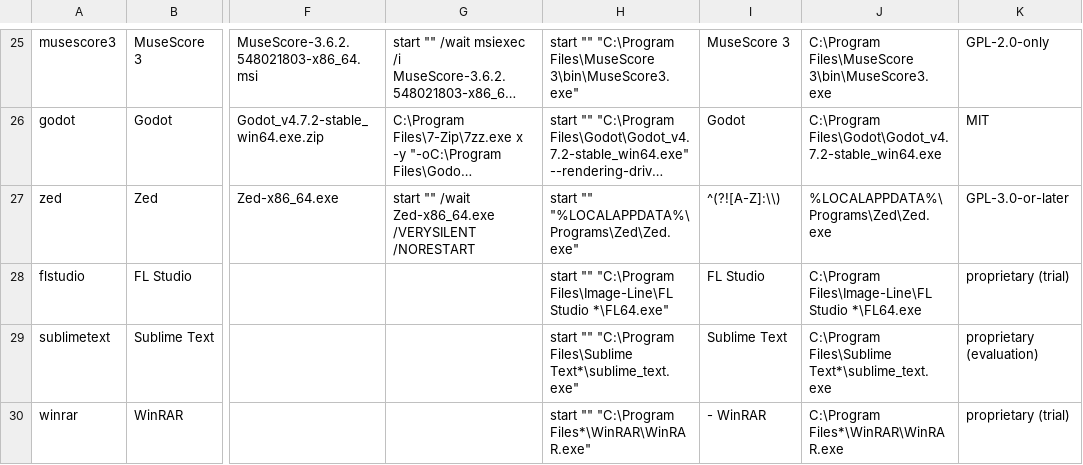
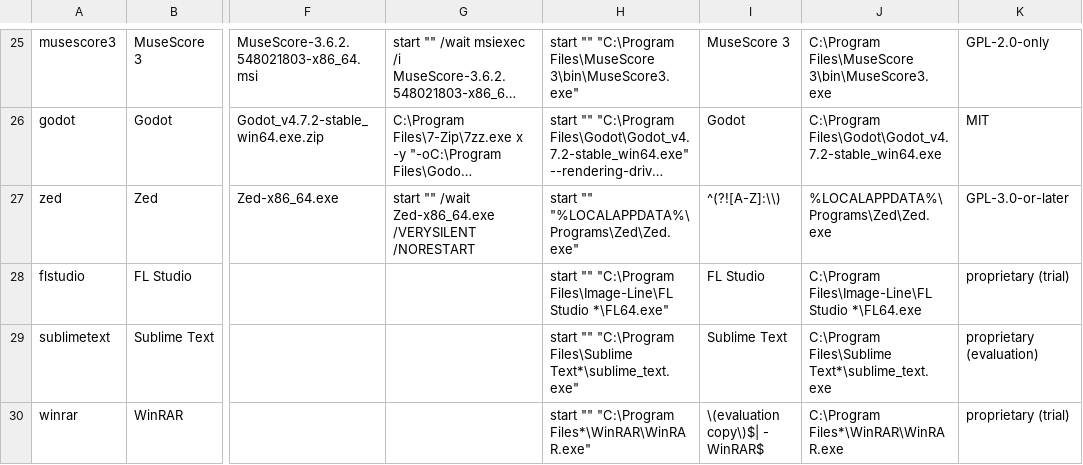
Before and after one commit to HeyPuter/wine-demo, a TSV file: tools/launcher.tsv, drawn as a sheet; only a part is shown, gaps mark what is left out; long unchanged cells end in …; the diff names each change by its address in the sheet, - before the commit and + after, or states it on an @@ line.

```diff
--- a/tools/launcher.tsv
+++ b/tools/launcher.tsv
-I30: - WinRAR
+I30: \(evaluation copy\)$| - WinRAR$
```
